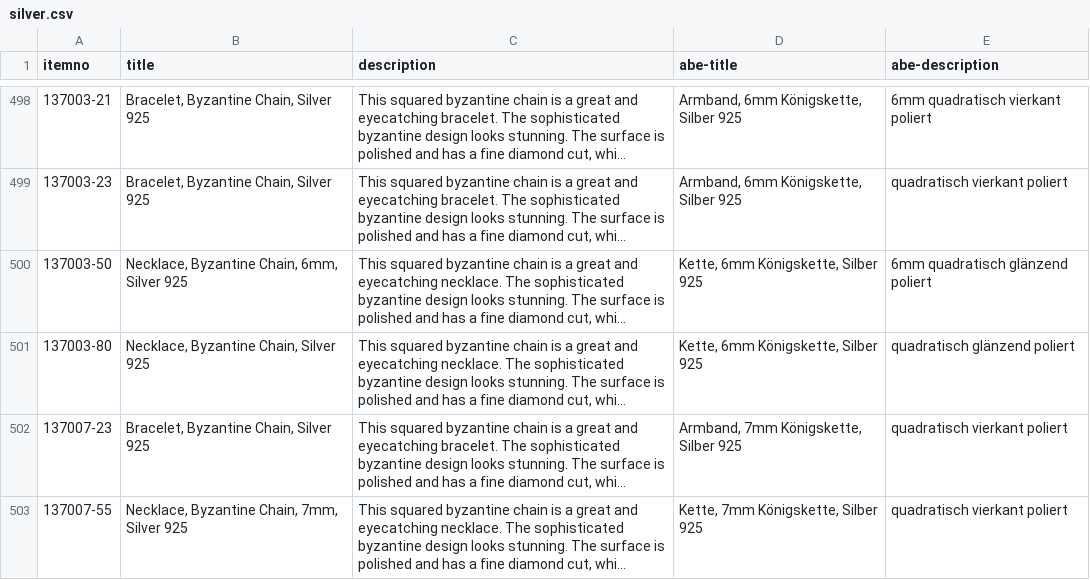
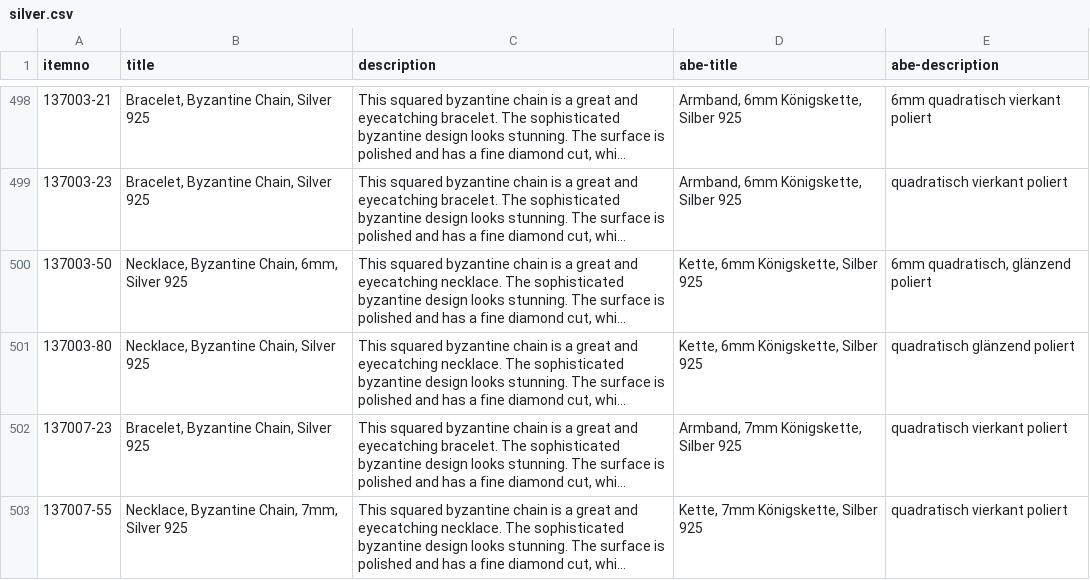
Before and after one commit to cbs68/products, a CSV file: en/silver.csv, drawn as a sheet; only a part is shown, gaps mark what is left out; long unchanged cells end in …; the diff names each change by its address in the sheet, - before the commit and + after, or states it on an @@ line.

Commit message:
ENG update products 201014

```diff
--- a/en/silver.csv
+++ b/en/silver.csv
-E500 (abe-description): 6mm quadratisch glänzend poliert
+E500 (abe-description): 6mm quadratisch, glänzend poliert
```
